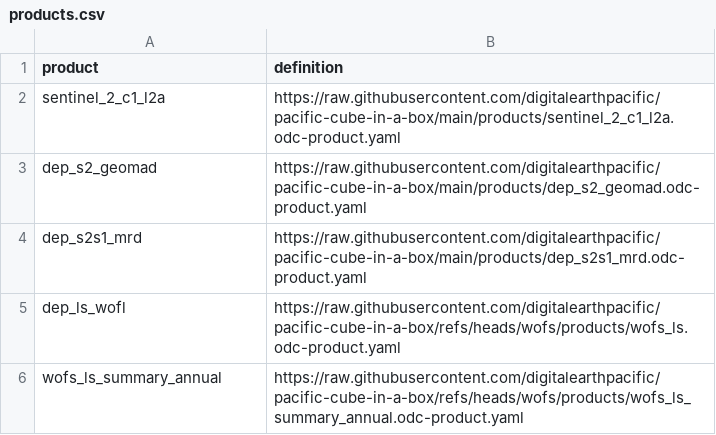
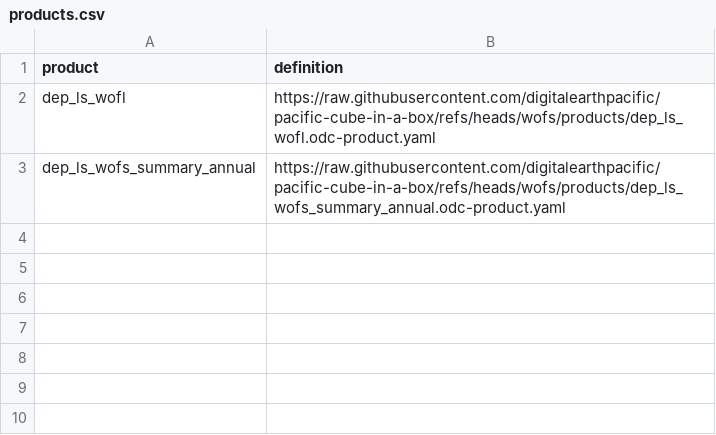
Before and after one commit to digitalearthpacific/pacific-cube-in-a-box, a CSV file: products.csv, drawn as a sheet.

```diff
--- a/products.csv
+++ b/products.csv
@@ -1,6 +1,3 @@
 product,definition
-sentinel_2_c1_l2a,https://raw.githubusercontent.com/digitalearthpacific/pacific-cube-in-a-box/main/products/sentinel_2_c1_l2a.odc-product.yaml
-dep_s2_geomad,https://raw.githubusercontent.com/digitalearthpacific/pacific-cube-in-a-box/main/products/dep_s2_geomad.odc-product.yaml
-dep_s2s1_mrd,https://raw.githubusercontent.com/digitalearthpacific/pacific-cube-in-a-box/main/products/dep_s2s1_mrd.odc-product.yaml
-dep_ls_wofl,https://raw.githubusercontent.com/digitalearthpacific/pacific-cube-in-a-box/refs/heads/wofs/products/wofs_ls.odc-product.yaml
-wofs_ls_summary_annual,https://raw.githubusercontent.com/digitalearthpacific/pacific-cube-in-a-box/refs/heads/wofs/products/wofs_ls_summary_annual.odc-product.yaml
+dep_ls_wofl,https://raw.githubusercontent.com/digitalearthpacific/pacific-cube-in-a-box/refs/heads/wofs/products/dep_ls_wofl.odc-product.yaml
+dep_ls_wofs_summary_annual,https://raw.githubusercontent.com/digitalearthpacific/pacific-cube-in-a-box/refs/heads/wofs/products/dep_ls_wofs_summary_annual.odc-product.yaml
```
Also changed, not shown: 4 other files.
